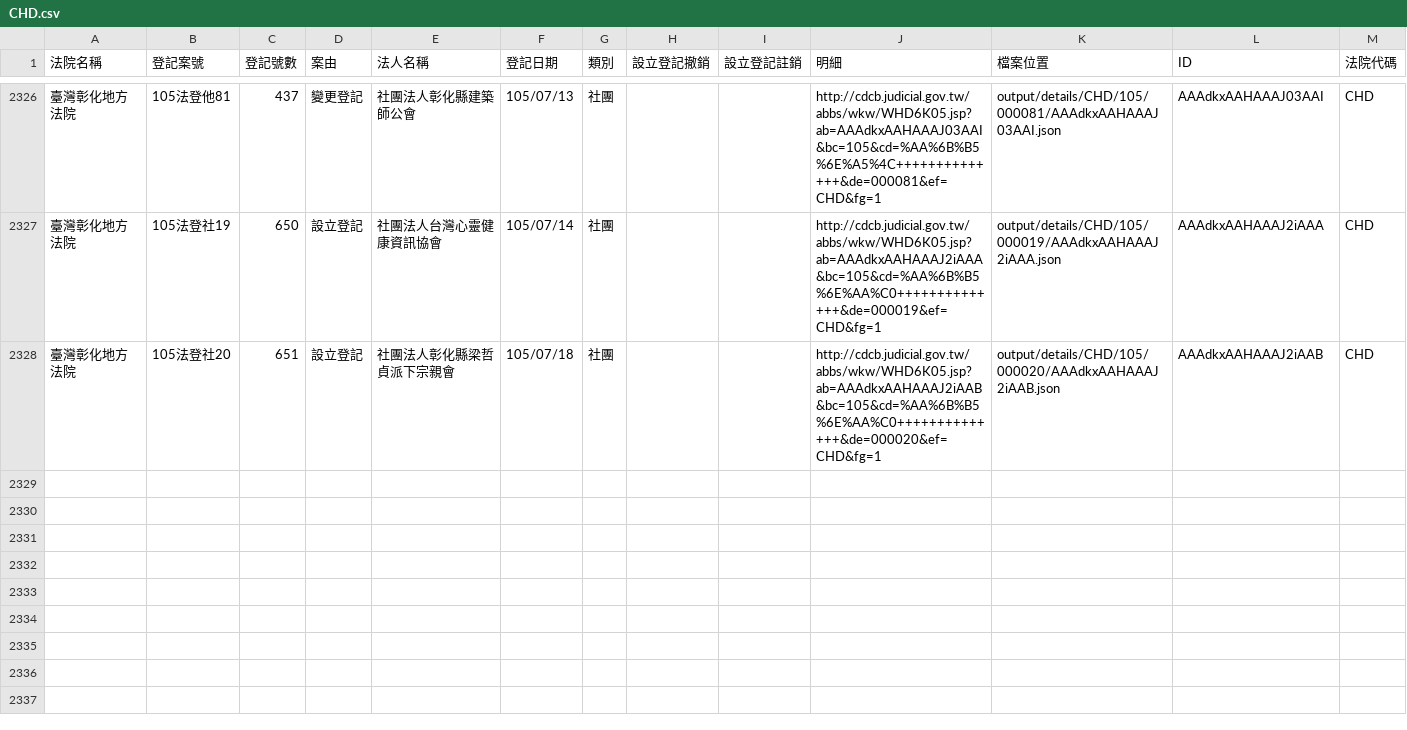
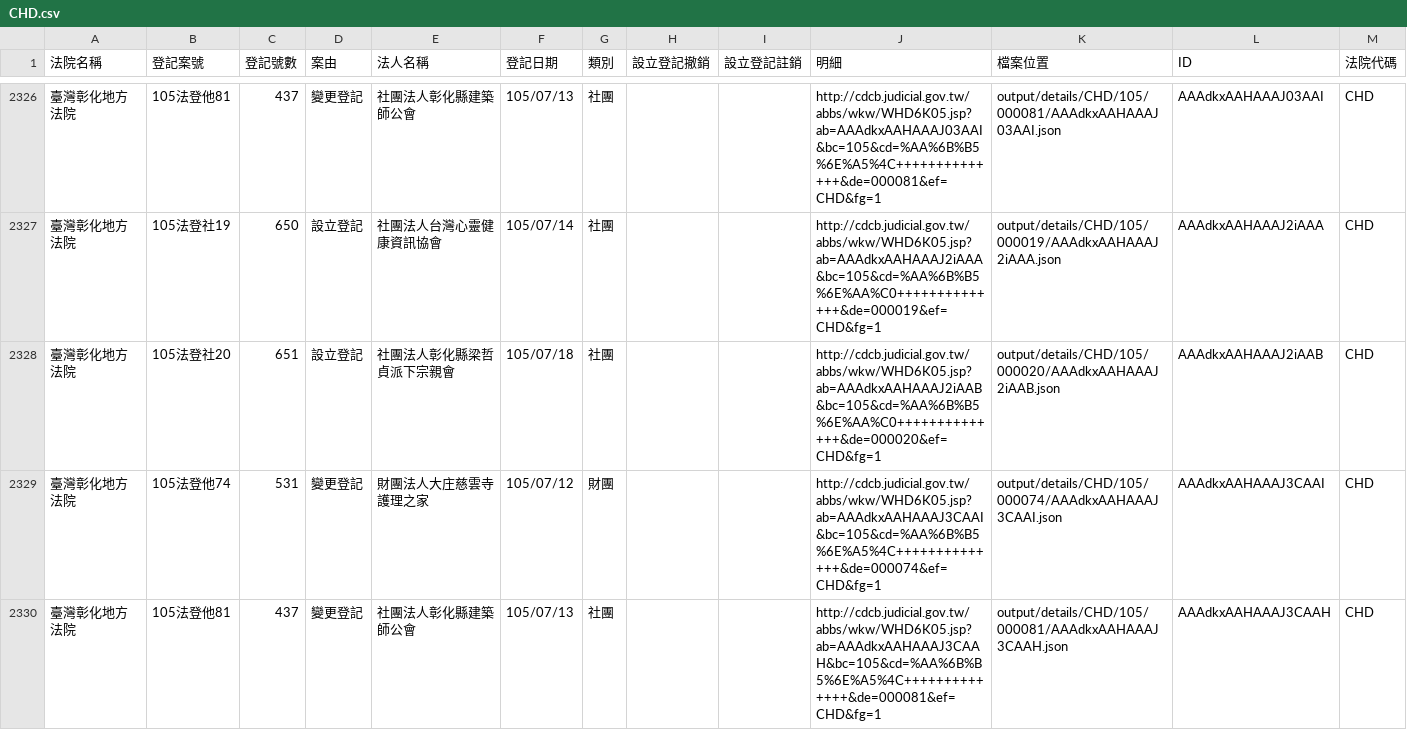
Before and after one commit to longhsiung/foundationtw, a CSV file: output/lists/CHD.csv, drawn as a sheet; only a part is shown, gaps mark what is left out.

```diff
--- a/output/lists/CHD.csv
+++ b/output/lists/CHD.csv
@@ -2328 +2328,3 @@
 臺灣彰化地方法院,105法登社20,651,設立登記,社團法人彰化縣梁哲貞派下宗親會,105/07/18,社團,,,http://cdcb.judicial.gov.tw/abbs/wkw/WHD6K05.jsp?ab=AAAdkxAAHAAAJ2iAAB&bc=105&cd=%AA%6B%B5%6E%AA%C0++++++++++++++&de=000020&ef=CHD&fg=1,output/details/CHD/105/000020/AAAdkxAAHAAAJ2iAAB.json,AAAdkxAAHAAAJ2iAAB,CHD
+臺灣彰化地方法院,105法登他74,531,變更登記,財團法人大庄慈雲寺護理之家,105/07/12,財團,,,http://cdcb.judicial.gov.tw/abbs/wkw/WHD6K05.jsp?ab=AAAdkxAAHAAAJ3CAAI&bc=105&cd=%AA%6B%B5%6E%A5%4C++++++++++++++&de=000074&ef=CHD&fg=1,output/details/CHD/105/000074/AAAdkxAAHAAAJ3CAAI.json,AAAdkxAAHAAAJ3CAAI,CHD
+臺灣彰化地方法院,105法登他81,437,變更登記,社團法人彰化縣建築師公會,105/07/13,社團,,,http://cdcb.judicial.gov.tw/abbs/wkw/WHD6K05.jsp?ab=AAAdkxAAHAAAJ3CAAH&bc=105&cd=%AA%6B%B5%6E%A5%4C++++++++++++++&de=000081&ef=CHD&fg=1,output/details/CHD/105/000081/AAAdkxAAHAAAJ3CAAH.json,AAAdkxAAHAAAJ3CAAH,CHD
```
Also changed, not shown: output/lists/MLD.csv, output/lists/PTD.csv, 49 other files.
